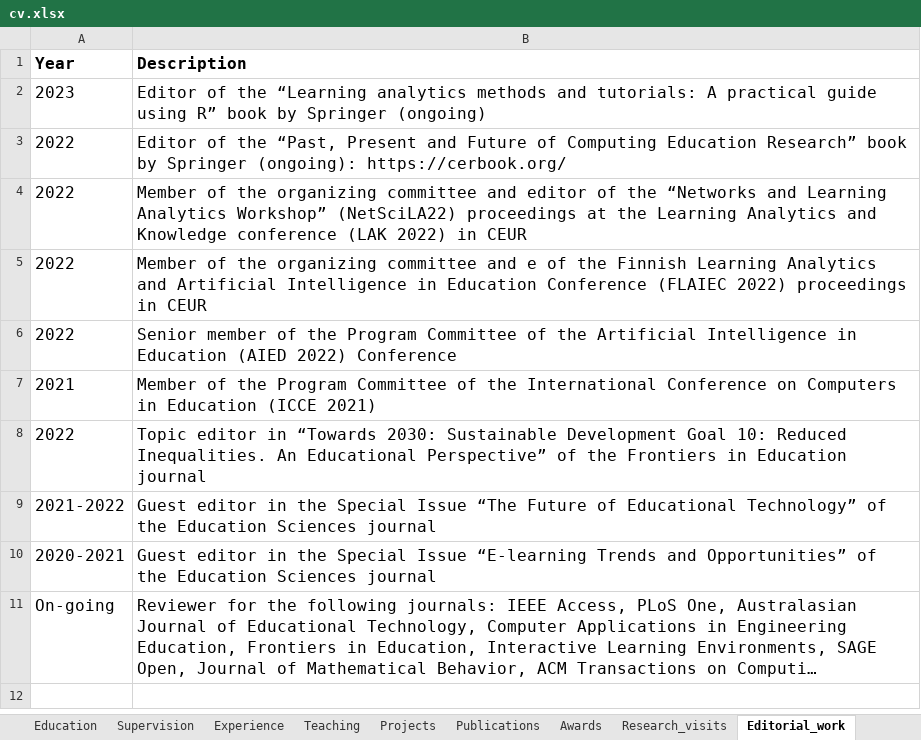
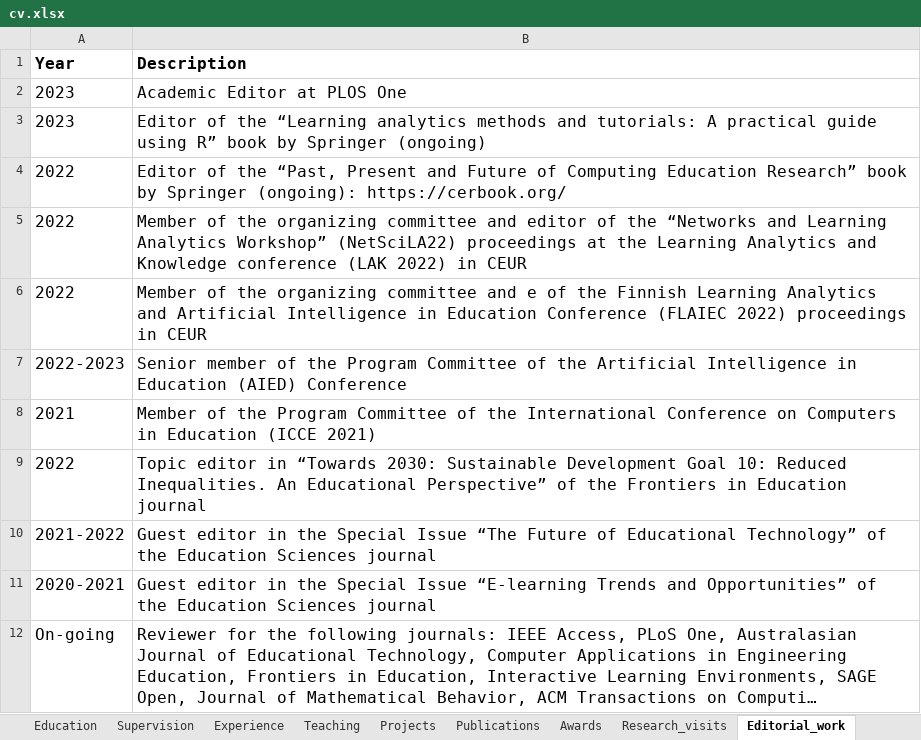
Before and after one commit to sonsoleslp/sonsoleslp.github.io, an Excel workbook: cv.xlsx, sheet Editorial_work, drawn as a sheet; long unchanged cells end in …; values as stored, in another font and other column widths than the file's, no borders; charts and pictures not drawn; removed rows and columns are numbered as before the commit, all else as after; the diff names each change by its address in the sheet, - before the commit and + after, or states it on an @@ line.

```diff
--- a/cv.xlsx (sheet Editorial_work)
+++ b/cv.xlsx (sheet Editorial_work)
+row 2: 2023 | Academic Editor at PLOS One
-row 6: 2022 | Senior member of the Program Committee of the Artificial Intelligence in Education (AIED 2022) Conference
+row 7: 2022-2023 | Senior member of the Program Committee of the Artificial Intelligence in Education (AIED) Conference
```
Also changed, not shown: sheet Awards, 10 other files.
